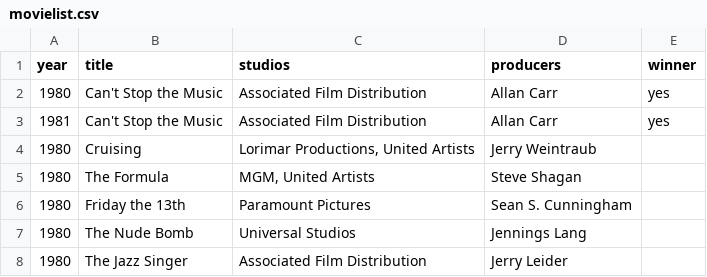
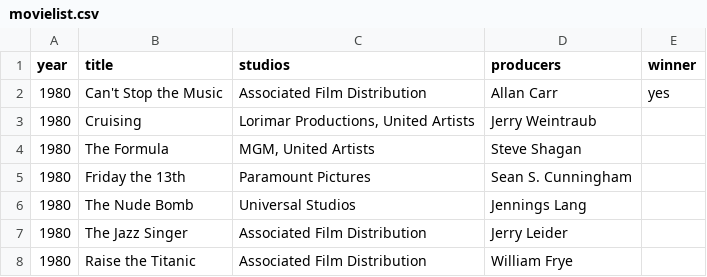
Before and after one commit to BernardoXavier/DesafioTexoIt, a CSV file: server/movielist.csv, drawn as a sheet; only a part is shown; the shorter side is filled out with more unchanged rows.

```diff
--- a/server/movielist.csv
+++ b/server/movielist.csv
@@ -2,3 +2,2 @@ year;title;studios;producers;winner
 1980;Can't Stop the Music;Associated Film Distribution;Allan Carr;yes
-1981;Can't Stop the Music;Associated Film Distribution;Allan Carr;yes
 1980;Cruising;Lorimar Productions, United Artists;Jerry Weintraub;
```
Also changed, not shown: 15 other files.
